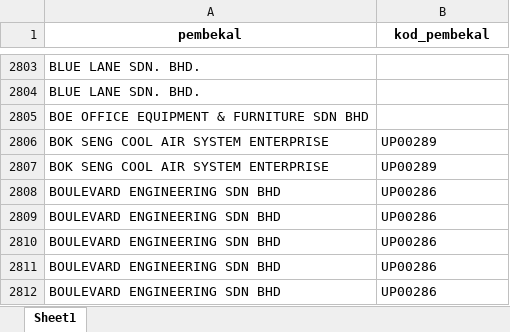
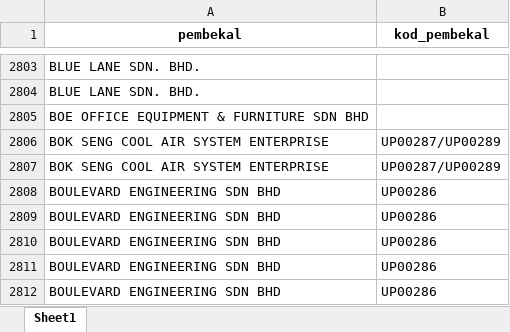
Before and after one commit to fahmidanial/automation-data-entry, an Excel workbook: Updated Senarai Aset SPA.xlsx, sheet Sheet1, drawn as a sheet; only a part is shown, gaps mark what is left out; values as stored, in another font and other column widths than the file's, no borders; the diff names each change by its address in the sheet, - before the commit and + after, or states it on an @@ line.

Commit message:
Update supplier matching logic and improve sample data handling

```diff
--- a/Updated Senarai Aset SPA.xlsx (sheet Sheet1)
+++ b/Updated Senarai Aset SPA.xlsx (sheet Sheet1)
-B2806:B2807 (kod_pembekal): UP00289
+B2806:B2807 (kod_pembekal): UP00287/UP00289
```
Also changed, not shown: 1 other file.
